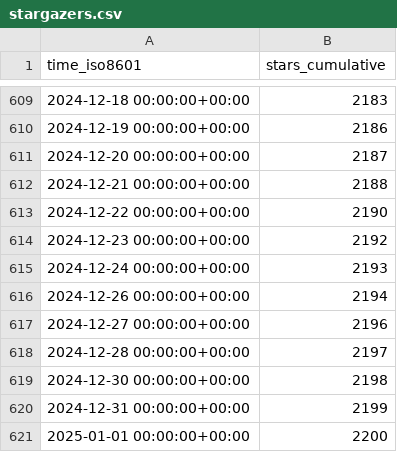
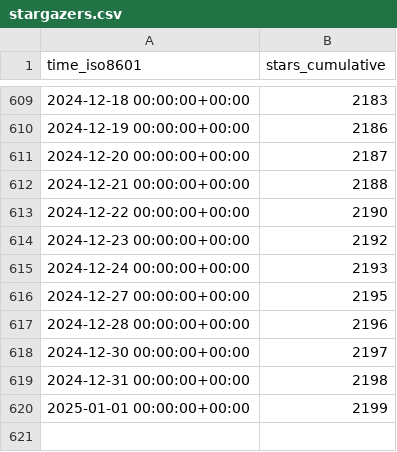
Before and after one commit to instill-ai/instill-core-stats, a CSV file: instill-ai/instill-core/ghrs-data/stargazers.csv, drawn as a sheet; only a part is shown, gaps mark what is left out.

```diff
--- a/instill-ai/instill-core/ghrs-data/stargazers.csv
+++ b/instill-ai/instill-core/ghrs-data/stargazers.csv
@@ -615,7 +615,6 @@ time_iso8601,stars_cumulative
 2024-12-24 00:00:00+00:00,2193
-2024-12-26 00:00:00+00:00,2194
-2024-12-27 00:00:00+00:00,2196
-2024-12-28 00:00:00+00:00,2197
-2024-12-30 00:00:00+00:00,2198
-2024-12-31 00:00:00+00:00,2199
-2025-01-01 00:00:00+00:00,2200
+2024-12-27 00:00:00+00:00,2195
+2024-12-28 00:00:00+00:00,2196
+2024-12-30 00:00:00+00:00,2197
+2024-12-31 00:00:00+00:00,2198
+2025-01-01 00:00:00+00:00,2199
```
